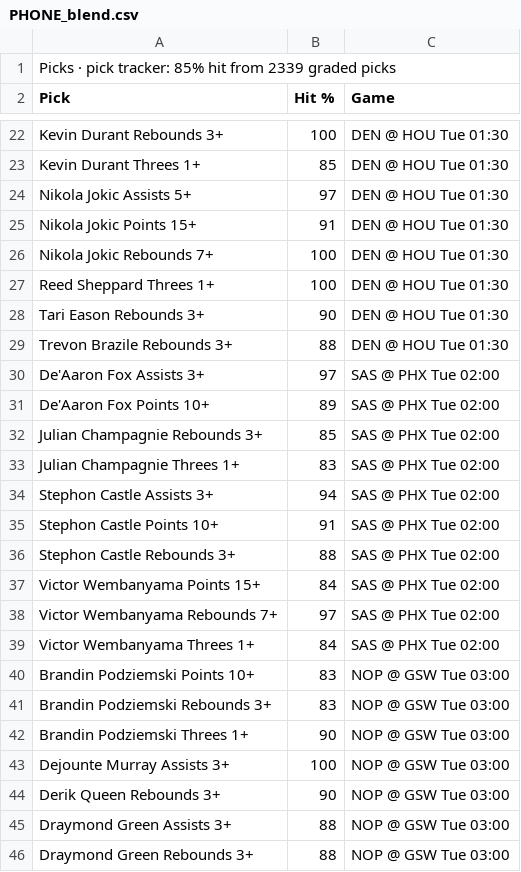
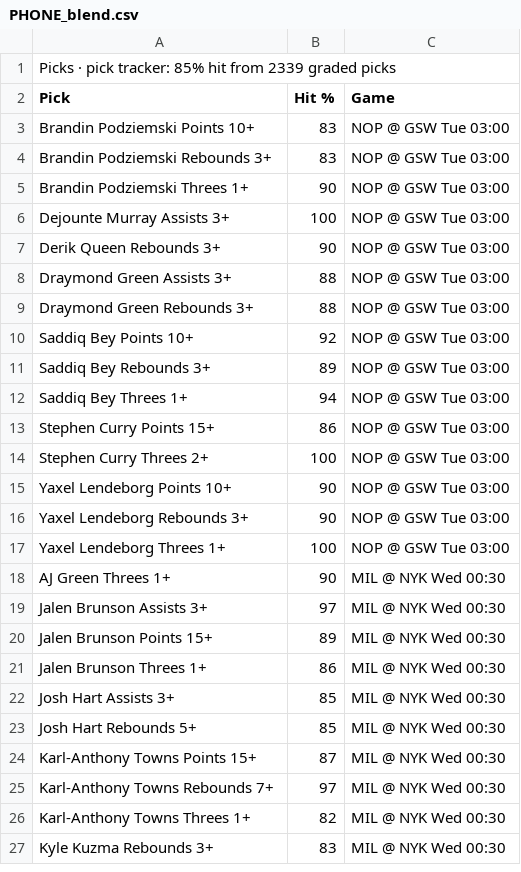
Before and after one commit to 7wilite7/Nba-Stats, a CSV file: out/PHONE_blend.csv, drawn as a sheet; only a part is shown, gaps mark what is left out; the shorter side is filled out with more unchanged rows; removed rows and columns are numbered as before the commit, all else as after; the diff covers the shown part only; the diff names each change by its address in the sheet, - before the commit and + after, or states it on an @@ line.

```diff
--- a/out/PHONE_blend.csv
+++ b/out/PHONE_blend.csv
-row 22: Kevin Durant Rebounds 3+ | 100 | DEN @ HOU Tue 01:30
-row 23: Kevin Durant Threes 1+ | 85 | DEN @ HOU Tue 01:30
-row 24: Nikola Jokic Assists 5+ | 97 | DEN @ HOU Tue 01:30
-row 25: Nikola Jokic Points 15+ | 91 | DEN @ HOU Tue 01:30
-row 26: Nikola Jokic Rebounds 7+ | 100 | DEN @ HOU Tue 01:30
-row 27: Reed Sheppard Threes 1+ | 100 | DEN @ HOU Tue 01:30
-row 28: Tari Eason Rebounds 3+ | 90 | DEN @ HOU Tue 01:30
-row 29: Trevon Brazile Rebounds 3+ | 88 | DEN @ HOU Tue 01:30
-row 30: De'Aaron Fox Assists 3+ | 97 | SAS @ PHX Tue 02:00
-row 31: De'Aaron Fox Points 10+ | 89 | SAS @ PHX Tue 02:00
-row 32: Julian Champagnie Rebounds 3+ | 85 | SAS @ PHX Tue 02:00
-row 33: Julian Champagnie Threes 1+ | 83 | SAS @ PHX Tue 02:00
-row 34: Stephon Castle Assists 3+ | 94 | SAS @ PHX Tue 02:00
-row 35: Stephon Castle Points 10+ | 91 | SAS @ PHX Tue 02:00
-row 36: Stephon Castle Rebounds 3+ | 88 | SAS @ PHX Tue 02:00
-row 37: Victor Wembanyama Points 15+ | 84 | SAS @ PHX Tue 02:00
-row 38: Victor Wembanyama Rebounds 7+ | 97 | SAS @ PHX Tue 02:00
-row 39: Victor Wembanyama Threes 1+ | 84 | SAS @ PHX Tue 02:00
```
Also changed, not shown: 13 added rows and 19 removed rows elsewhere in this file, out/GAMES_2627.csv, out/GAMES_blend.csv, 14 other files.
